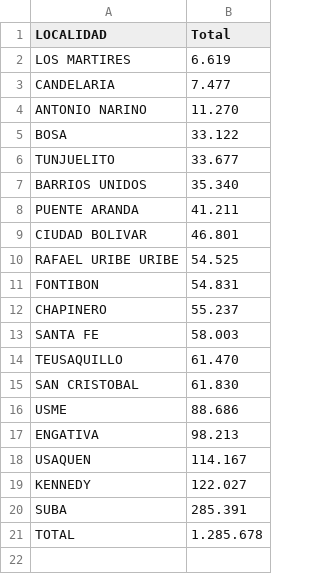
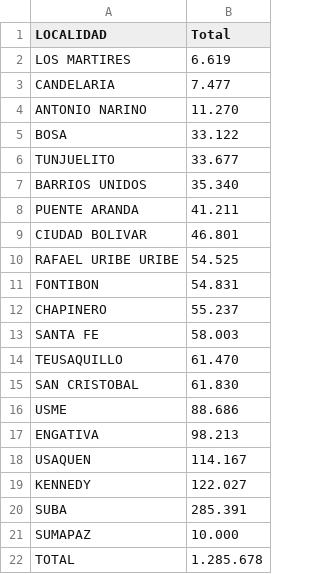
Before and after one commit to wilmerodriguez/DatosBogota, a CSV file: arboles_localidad.csv, drawn as a sheet; the diff names each change by its address in the sheet, - before the commit and + after, or states it on an @@ line.

Commit message:
Update arboles_localidad.csv

```diff
--- a/arboles_localidad.csv
+++ b/arboles_localidad.csv
+row 21: SUMAPAZ | 10.000
```
